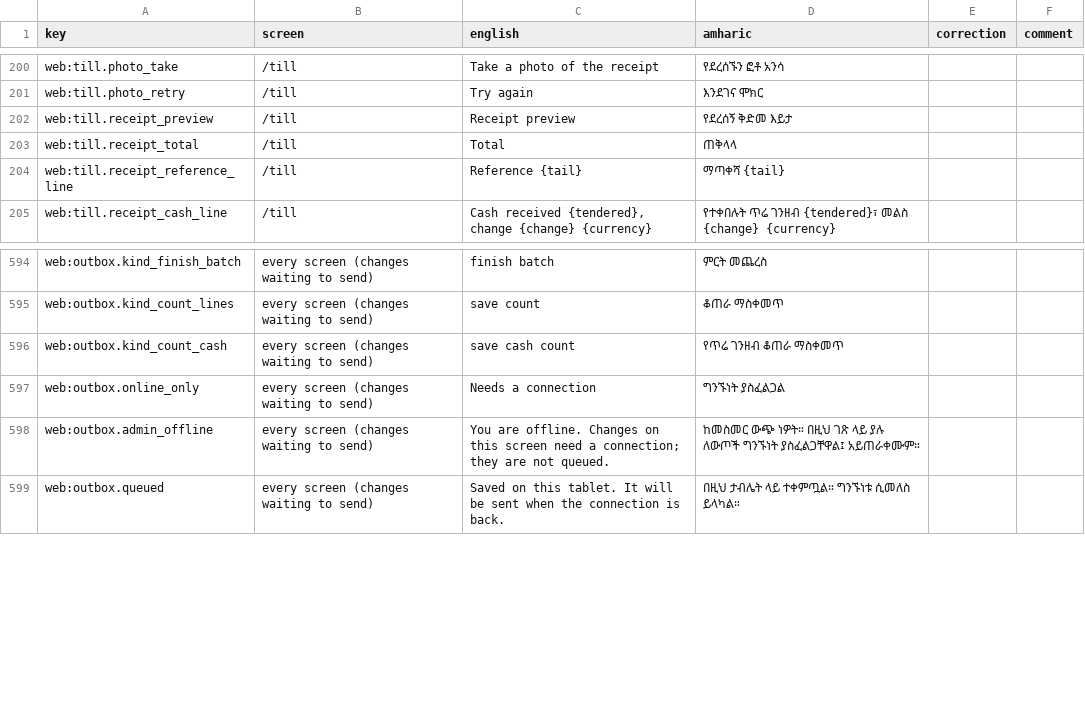
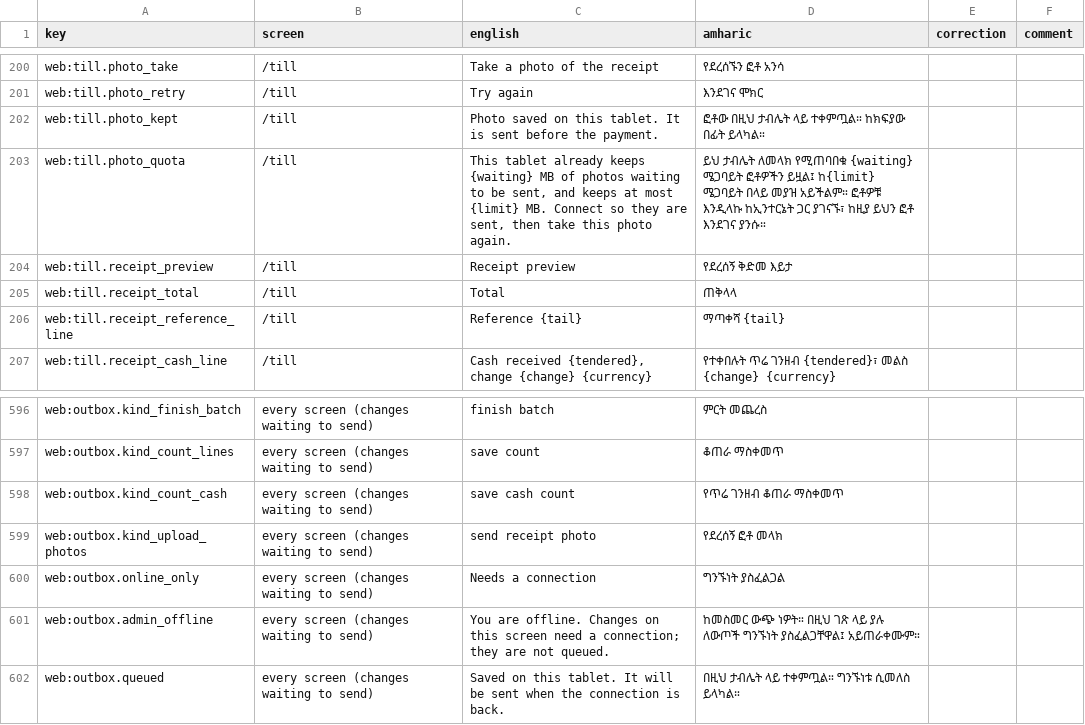
Before and after one commit to obssa/bakery-ops, a CSV file: docs/i18n/am-review.csv, drawn as a sheet; only a part is shown, gaps mark what is left out; the diff names each change by its address in the sheet, - before the commit and + after, or states it on an @@ line.

Commit message:
phase-5/photo-queue: the quota's Amharic text says megabytes in Amharic (no Latin MB), and the review sheet holds the photo queue's three messages

```diff
--- a/docs/i18n/am-review.csv
+++ b/docs/i18n/am-review.csv
+row 202: web:till.photo_kept | /till | Photo saved on this tablet. It is sent before the payment. | ፎቶው በዚህ ታብሌት ላይ ተቀምጧል። ከክፍያው በፊት ይላካል።
+row 203: web:till.photo_quota | /till | This tablet already keeps {waiting} MB of photos waiting to be sent, and keeps at most {limit} MB. Connect so they are sent, then take this photo again. | ይህ ታብሌት ለመላክ የሚጠባበቁ {waiting} ሜጋባይት ፎቶዎችን ይዟል፤ ከ{limit} ሜጋባይት በላይ መያዝ አይችልም። ፎቶዎቹ እንዲላኩ ከኢንተርኔት ጋር ያገናኙ፣ ከዚያ ይህን ፎቶ እንደገና ያንሱ።
+row 599: web:outbox.kind_upload_photos | every screen (changes waiting to send) | send receipt photo | የደረሰኝ ፎቶ መላክ
```
Also changed, not shown: 1 other file.
